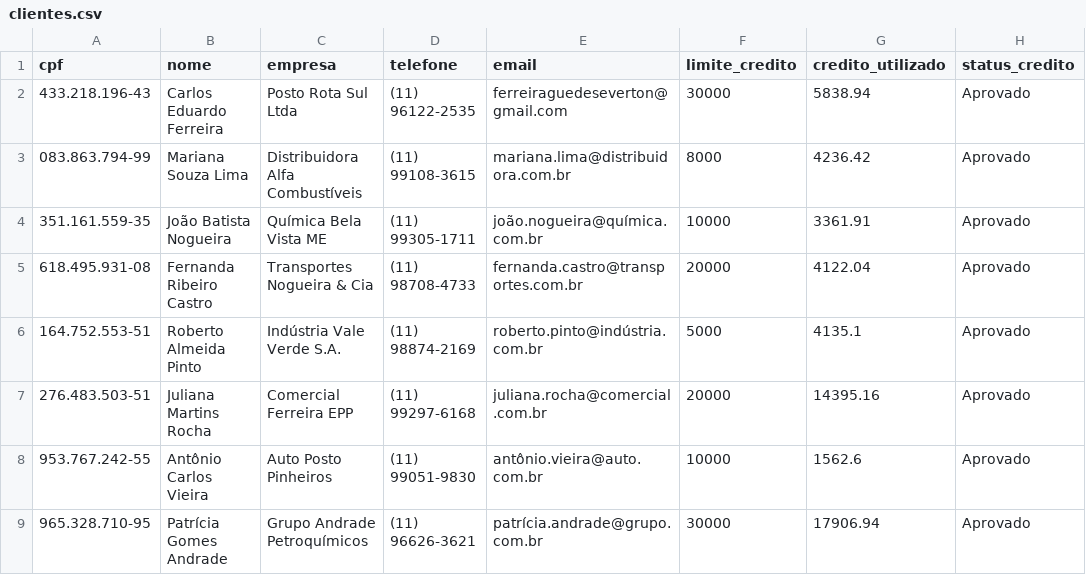
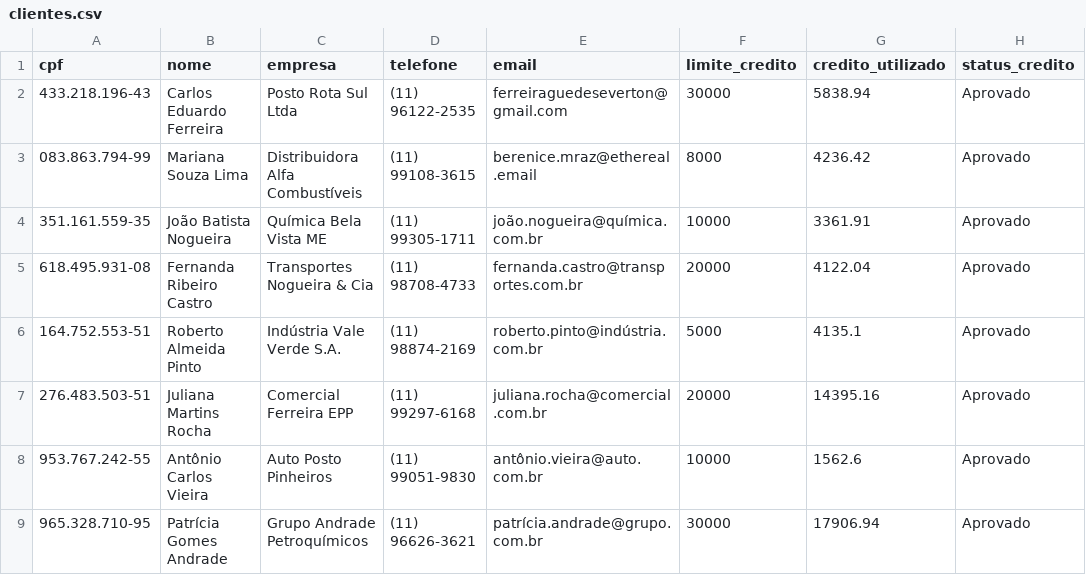
Before and after one commit to Evertonferrg/Challenge-AluraAgente---ONE_IA_-FOR-_TECH---PT-BR, a CSV file: data/clientes.csv, drawn as a sheet; only a part is shown; the diff names each change by its address in the sheet, - before the commit and + after, or states it on an @@ line.

```diff
--- a/data/clientes.csv
+++ b/data/clientes.csv
-E3 (email): mariana.lima@distribuidora.com.br
+E3 (email): berenice.mraz@ethereal.email
```
Also changed, not shown: 3 other files.
